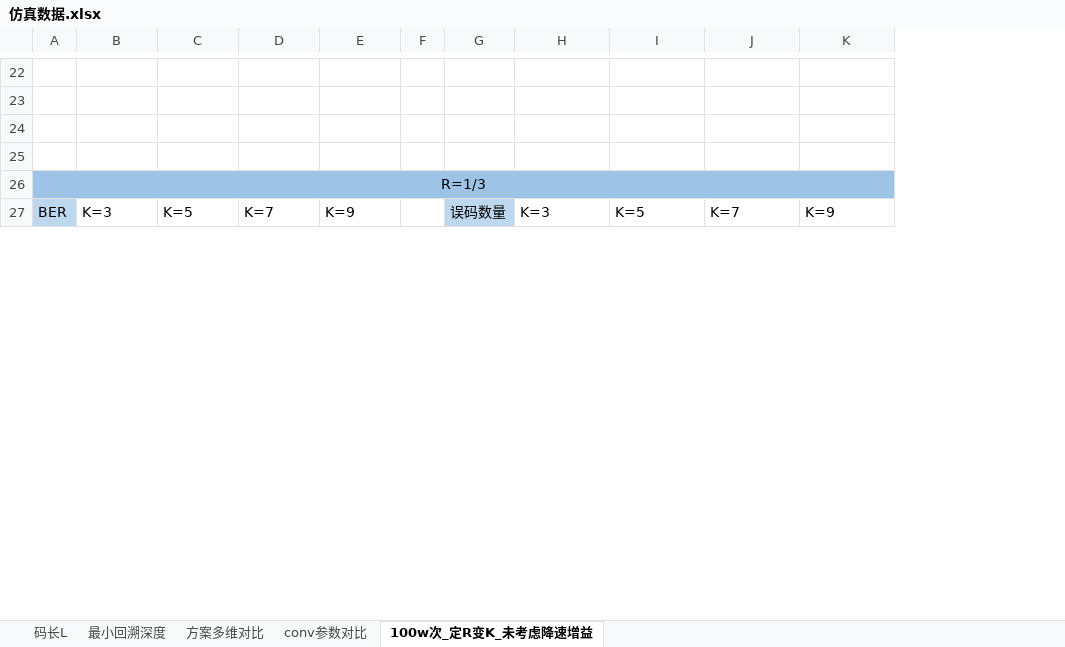
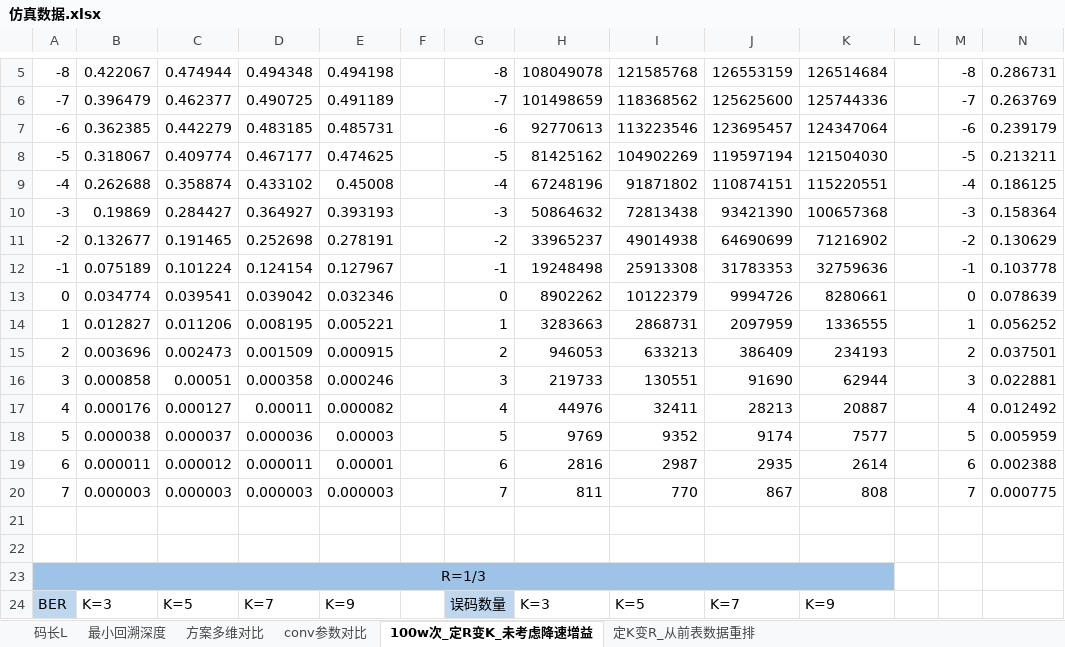
Before and after one commit to Ser-Wang/Convolutional-Code_Spread-Spectrum-Communication_Matlab-Verilog, an Excel workbook: Mat_sim_results/250325重新仿真/仿真数据.xlsx, sheet 100w次_定R变K_未考虑降速增益, drawn as a sheet; only a part is shown, gaps mark what is left out; values as stored, in another font and other column widths than the file's, no borders; addresses are those after the commit; the diff covers the shown part only; the diff names each change by its address in the sheet, - before the commit and + after, or states it on an @@ line.

```diff
--- a/Mat_sim_results/250325重新仿真/仿真数据.xlsx (sheet 100w次_定R变K_未考虑降速增益)
+++ b/Mat_sim_results/250325重新仿真/仿真数据.xlsx (sheet 100w次_定R变K_未考虑降速增益)
+sheet tab: 定K变R_从前表数据重排
+column L, empty
+column M, rows 5-6: -8 | -7
+column N, rows 5-6: 0.286731 | 0.263769
-row 5: (empty)
+row 5: -8 | 0.422067 | 0.474944 | 0.494348 | 0.494198 |  | -8 | 108049078 | 121585768 | 126553159 | 126514684 |  | -8 | 0.286731
-row 6: (empty)
+row 6: -7 | 0.396479 | 0.462377 | 0.490725 | 0.491189 |  | -7 | 101498659 | 118368562 | 125625600 | 125744336 |  | -7 | 0.263769
+row 7: -6 | 0.362385 | 0.442279 | 0.483185 | 0.485731 |  | -6 | 92770613 | 113223546 | 123695457 | 124347064 |  | -6 | 0.239179
+row 8: -5 | 0.318067 | 0.409774 | 0.467177 | 0.474625 |  | -5 | 81425162 | 104902269 | 119597194 | 121504030 |  | -5 | 0.213211
+row 9: -4 | 0.262688 | 0.358874 | 0.433102 | 0.45008 |  | -4 | 67248196 | 91871802 | 110874151 | 115220551 |  | -4 | 0.186125
+row 10: -3 | 0.19869 | 0.284427 | 0.364927 | 0.393193 |  | -3 | 50864632 | 72813438 | 93421390 | 100657368 |  | -3 | 0.158364
+row 11: -2 | 0.132677 | 0.191465 | 0.252698 | 0.278191 |  | -2 | 33965237 | 49014938 | 64690699 | 71216902 |  | -2 | 0.130629
+row 12: -1 | 0.075189 | 0.101224 | 0.124154 | 0.127967 |  | -1 | 19248498 | 25913308 | 31783353 | 32759636 |  | -1 | 0.103778
+row 13: 0 | 0.034774 | 0.039541 | 0.039042 | 0.032346 |  | 0 | 8902262 | 10122379 | 9994726 | 8280661 |  | 0 | 0.078639
+row 14: 1 | 0.012827 | 0.011206 | 0.008195 | 0.005221 |  | 1 | 3283663 | 2868731 | 2097959 | 1336555 |  | 1 | 0.056252
+row 15: 2 | 0.003696 | 0.002473 | 0.001509 | 0.000915 |  | 2 | 946053 | 633213 | 386409 | 234193 |  | 2 | 0.037501
+row 16: 3 | 0.000858 | 0.00051 | 0.000358 | 0.000246 |  | 3 | 219733 | 130551 | 91690 | 62944 |  | 3 | 0.022881
+row 17: 4 | 0.000176 | 0.000127 | 0.00011 | 0.000082 |  | 4 | 44976 | 32411 | 28213 | 20887 |  | 4 | 0.012492
+row 18: 5 | 0.000038 | 0.000037 | 0.000036 | 0.00003 |  | 5 | 9769 | 9352 | 9174 | 7577 |  | 5 | 0.005959
+row 19: 6 | 0.000011 | 0.000012 | 0.000011 | 0.00001 |  | 6 | 2816 | 2987 | 2935 | 2614 |  | 6 | 0.002388
+row 20: 7 | 0.000003 | 0.000003 | 0.000003 | 0.000003 |  | 7 | 811 | 770 | 867 | 808 |  | 7 | 0.000775
```
Also changed, not shown: 5 added rows, 17 moved rows and 20 edited cells elsewhere in this sheet, 9 other files.
